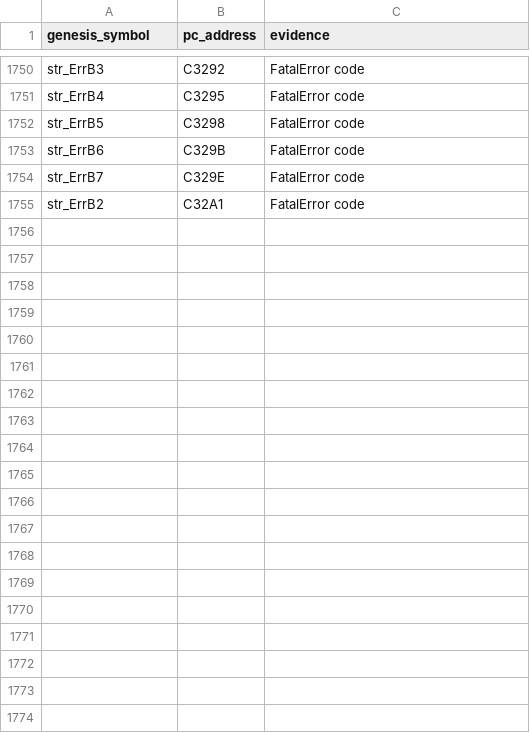
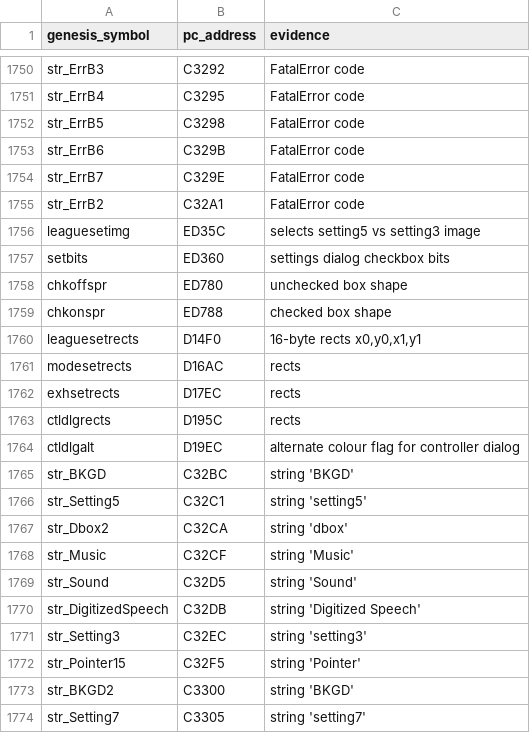
Before and after one commit to abdulahmad/NHL95PC, a CSV file: tools/global_map.csv, drawn as a sheet; only a part is shown, gaps mark what is left out; the diff covers the shown part only.

Commit message:
settings_dialogs: name league/mode/exhibition settings and controller dialogs

```diff
--- a/tools/global_map.csv
+++ b/tools/global_map.csv
@@ -1755,0 +1756,19 @@ str_ErrB2,C32A1,"FatalError code"
+leaguesetimg,ED35C,selects setting5 vs setting3 image
+setbits,ED360,settings dialog checkbox bits
+chkoffspr,ED780,unchecked box shape
+chkonspr,ED788,checked box shape
+leaguesetrects,D14F0,"16-byte rects x0,y0,x1,y1"
+modesetrects,D16AC,rects
+exhsetrects,D17EC,rects
+ctldlgrects,D195C,rects
+ctldlgalt,D19EC,alternate colour flag for controller dialog
+str_BKGD,C32BC,"string 'BKGD'"
+str_Setting5,C32C1,"string 'setting5'"
+str_Dbox2,C32CA,"string 'dbox'"
+str_Music,C32CF,"string 'Music'"
+str_Sound,C32D5,"string 'Sound'"
+str_DigitizedSpeech,C32DB,"string 'Digitized Speech'"
+str_Setting3,C32EC,"string 'setting3'"
+str_Pointer15,C32F5,"string 'Pointer'"
+str_BKGD2,C3300,"string 'BKGD'"
+str_Setting7,C3305,"string 'setting7'"
```
Also changed, not shown: 23 added rows elsewhere in this file, 19 other files.
